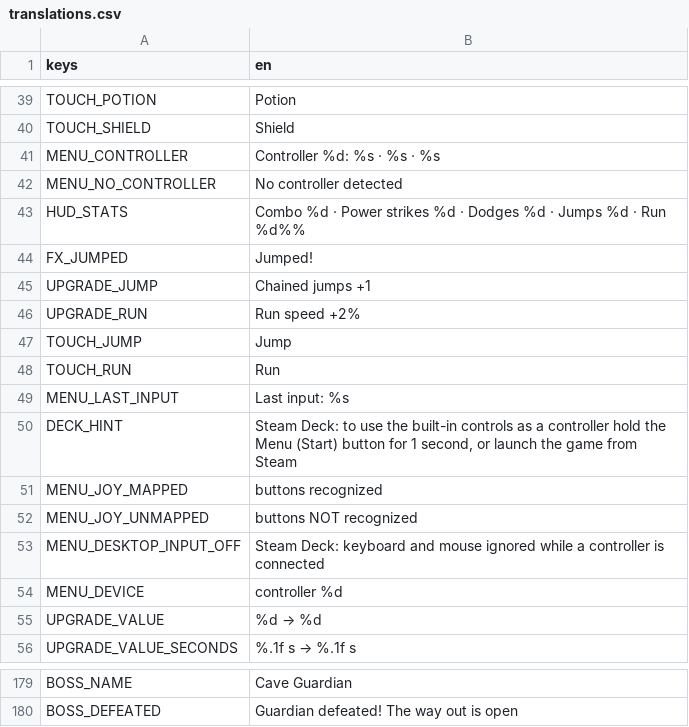
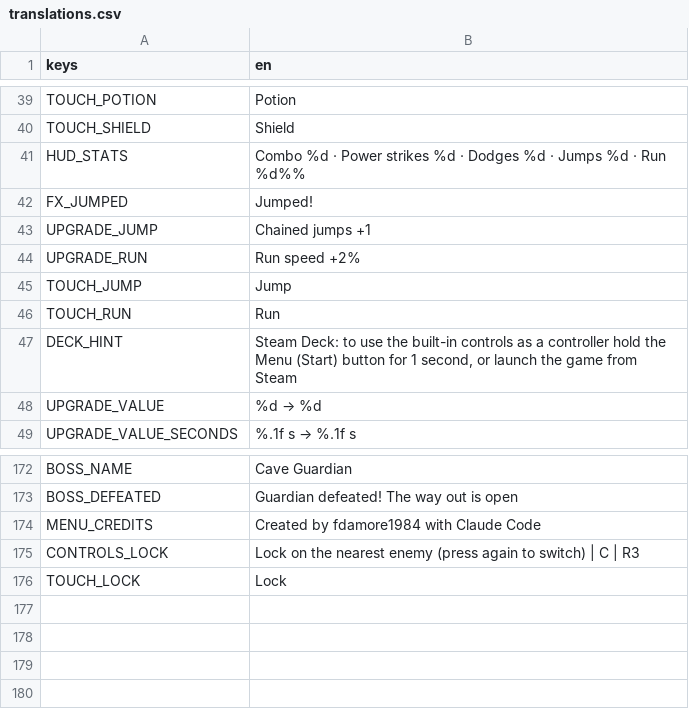
Before and after one commit to fdamore1984/gobelino-game, a CSV file: data/translations.csv, drawn as a sheet; only a part is shown, gaps mark what is left out.

```diff
--- a/data/translations.csv
+++ b/data/translations.csv
@@ -40,4 +40,2 @@ TOUCH_POTION,Potion
 TOUCH_SHIELD,Shield
-MENU_CONTROLLER,Controller %d: %s · %s · %s
-MENU_NO_CONTROLLER,No controller detected
 HUD_STATS,Combo %d · Power strikes %d · Dodges %d · Jumps %d · Run %d%%
@@ -48,8 +46,3 @@ TOUCH_JUMP,Jump
 TOUCH_RUN,Run
-MENU_LAST_INPUT,Last input: %s
 DECK_HINT,"Steam Deck: to use the built-in controls as a controller hold the Menu (Start) button for 1 second, or launch the game from Steam"
-MENU_JOY_MAPPED,buttons recognized
-MENU_JOY_UNMAPPED,buttons NOT recognized
-MENU_DESKTOP_INPUT_OFF,Steam Deck: keyboard and mouse ignored while a controller is connected
-MENU_DEVICE,controller %d
 UPGRADE_VALUE,%d → %d
@@ -180 +173,4 @@ BOSS_NAME,Cave Guardian
 BOSS_DEFEATED,Guardian defeated! The way out is open
+MENU_CREDITS,Created by fdamore1984 with Claude Code
+CONTROLS_LOCK,Lock on the nearest enemy (press again to switch) | C | R3
+TOUCH_LOCK,Lock
```
Also changed, not shown: 29 other files.
